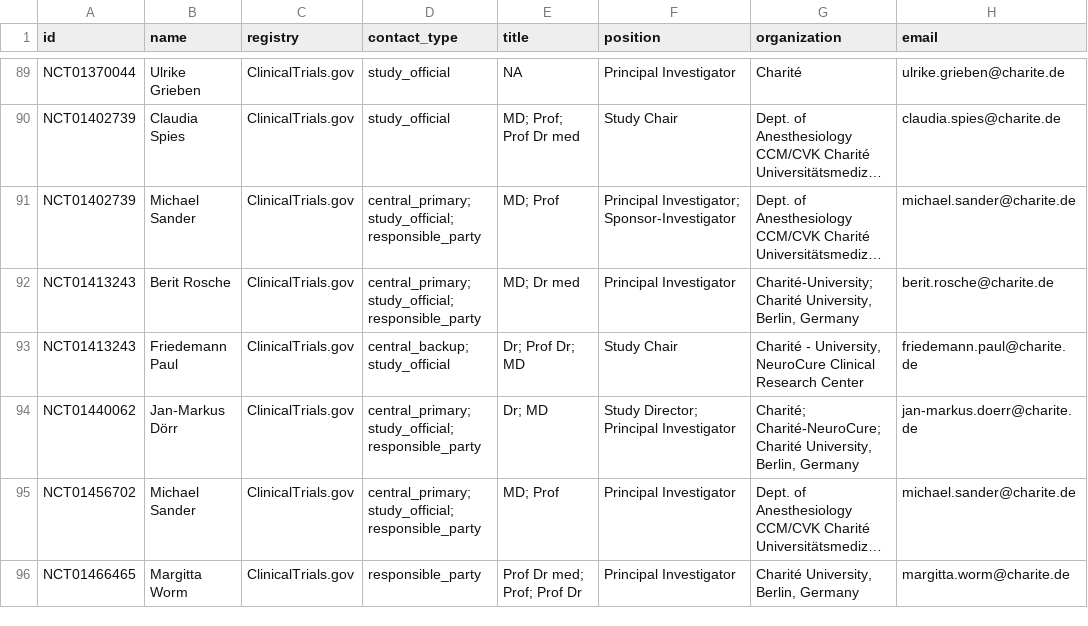
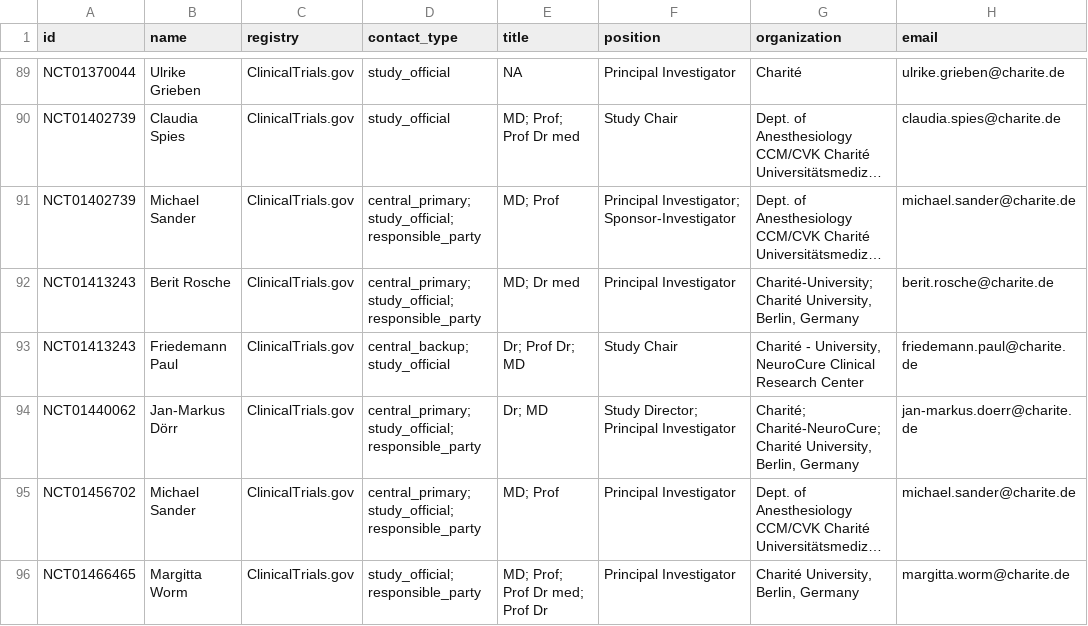
Before and after one commit to quest-bih/tv-ct-transparency, a CSV file: data/processed/charite-contacts.csv, drawn as a sheet; only a part is shown, gaps mark what is left out; long unchanged cells end in …; the diff covers the shown part only; the diff names each change by its address in the sheet, - before the commit and + after, or states it on an @@ line.

```diff
--- a/data/processed/charite-contacts.csv
+++ b/data/processed/charite-contacts.csv
-D96 (contact_type): responsible_party
+D96 (contact_type): study_official; responsible_party
-E96 (title): Prof Dr med; Prof; Prof Dr
+E96 (title): MD; Prof; Prof Dr med; Prof Dr
```
Also changed, not shown: 1 removed row and 4 edited cells elsewhere in this file, data/manual/contacts/charite-contacts-missing-email.csv, data/manual/contacts/charite-contacts-missing-email_coded.csv, 3 other files.
